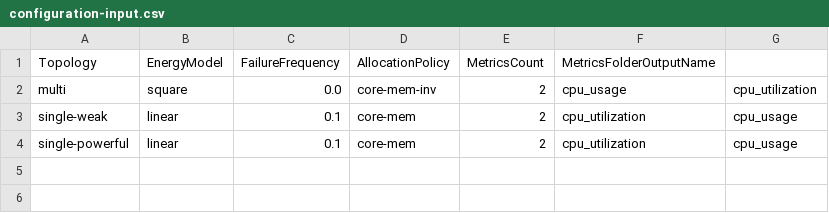
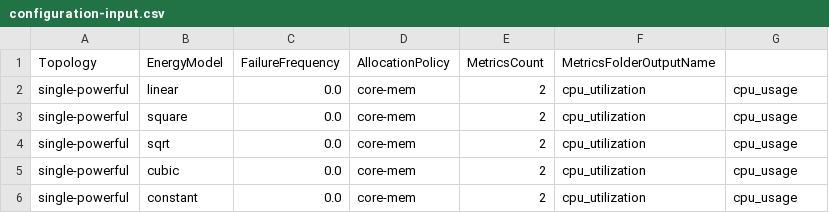
Before and after one commit to Radu-Nicolae/opendc-m3sa, a CSV file: opendc-experiments/opendc-experiments-metamodel/src/main/input/configuration-input.csv, drawn as a sheet.

Commit message:
in progress to handle the same topology with multiple models

```diff
--- a/opendc-experiments/opendc-experiments-metamodel/src/main/input/configuration-input.csv
+++ b/opendc-experiments/opendc-experiments-metamodel/src/main/input/configuration-input.csv
@@ -1,4 +1,6 @@
 Topology,EnergyModel,FailureFrequency,AllocationPolicy,MetricsCount,MetricsFolderOutputName
-multi,square,0.0,core-mem-inv,2,cpu_usage,cpu_utilization,
-single-weak,linear,0.1,core-mem,2,cpu_utilization,cpu_usage,
-single-powerful,linear,0.1,core-mem,2,cpu_utilization,cpu_usage,
+single-powerful,linear,0.0,core-mem,2,cpu_utilization,cpu_usage,
+single-powerful,square,0.0,core-mem,2,cpu_utilization,cpu_usage,
+single-powerful,sqrt,0.0,core-mem,2,cpu_utilization,cpu_usage,
+single-powerful,cubic,0.0,core-mem,2,cpu_utilization,cpu_usage,
+single-powerful,constant,0.0,core-mem,2,cpu_utilization,cpu_usage,
```
Also changed, not shown: 2 other files.
